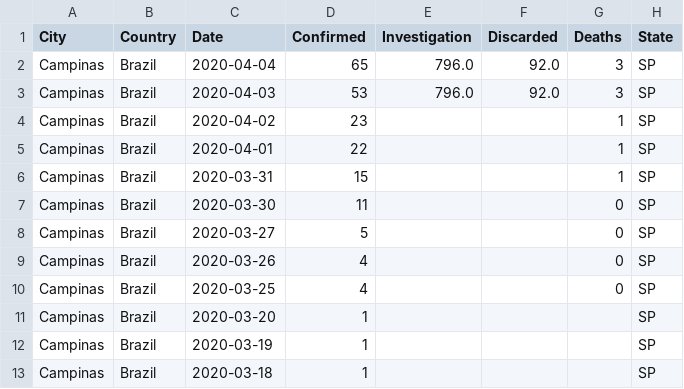
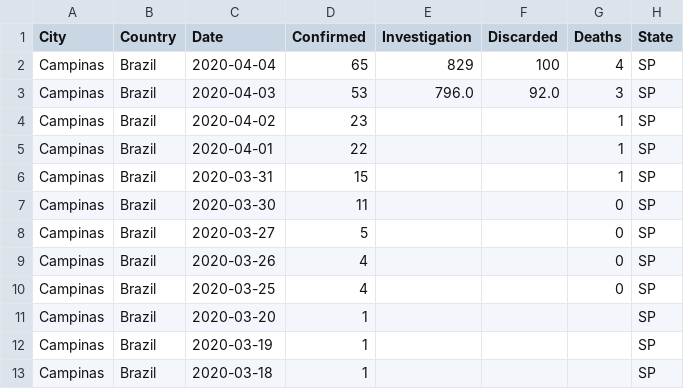
Before and after one commit to leotizzei/covid19, a CSV file: data/covidbr-city.csv, drawn as a sheet.

Commit message:
another update

```diff
--- a/data/covidbr-city.csv
+++ b/data/covidbr-city.csv
@@ -1,3 +1,3 @@
 City;Country;Date;Confirmed;Investigation;Discarded;Deaths;State
-Campinas;Brazil;2020-04-04;65;796.0;92.0;3;SP
+Campinas;Brazil;2020-04-04;65;829;100;4;SP
 Campinas;Brazil;2020-04-03;53;796.0;92.0;3;SP
```
